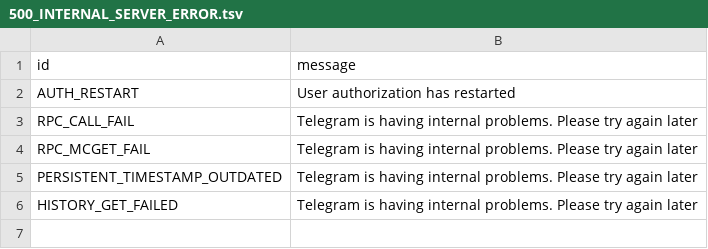
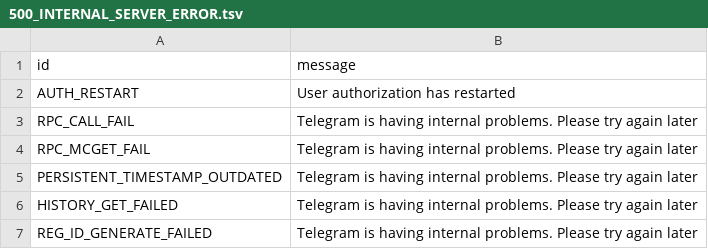
Before and after one commit to tothetop430/pyrogram, a TSV file: compiler/error/source/500_INTERNAL_SERVER_ERROR.tsv, drawn as a sheet.

Commit message:
Add REG_ID_GENERATE_FAILED error

```diff
--- a/compiler/error/source/500_INTERNAL_SERVER_ERROR.tsv
+++ b/compiler/error/source/500_INTERNAL_SERVER_ERROR.tsv
@@ -6 +6,2 @@ PERSISTENT_TIMESTAMP_OUTDATED	Telegram is having internal problems. Please try a
 HISTORY_GET_FAILED	Telegram is having internal problems. Please try again later
+REG_ID_GENERATE_FAILED	Telegram is having internal problems. Please try again later
```
